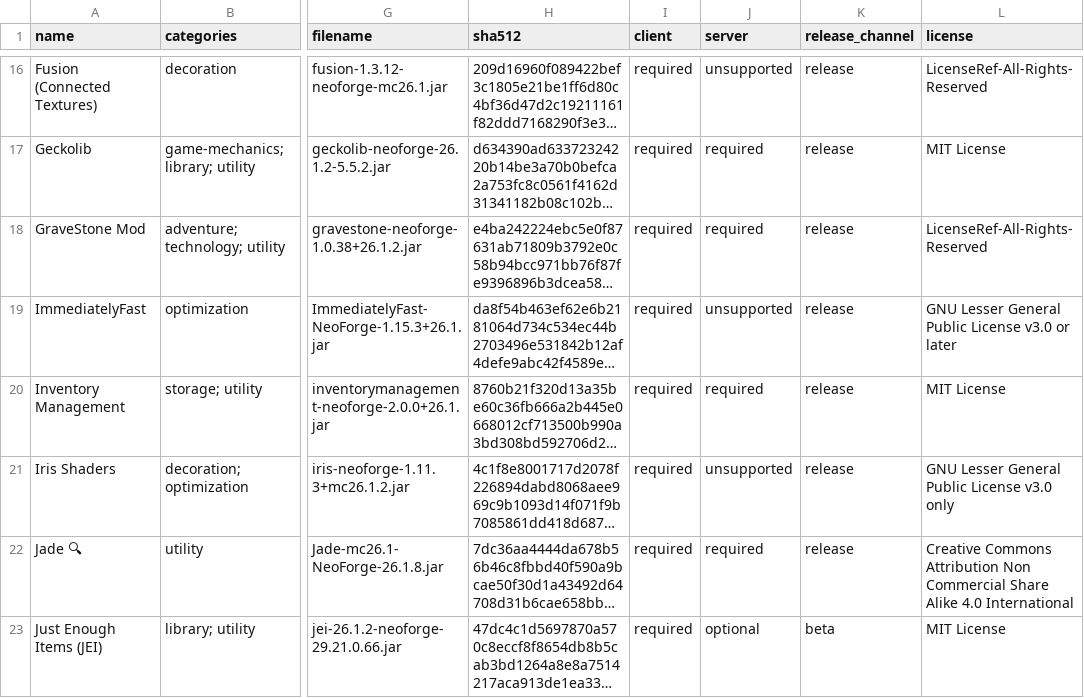
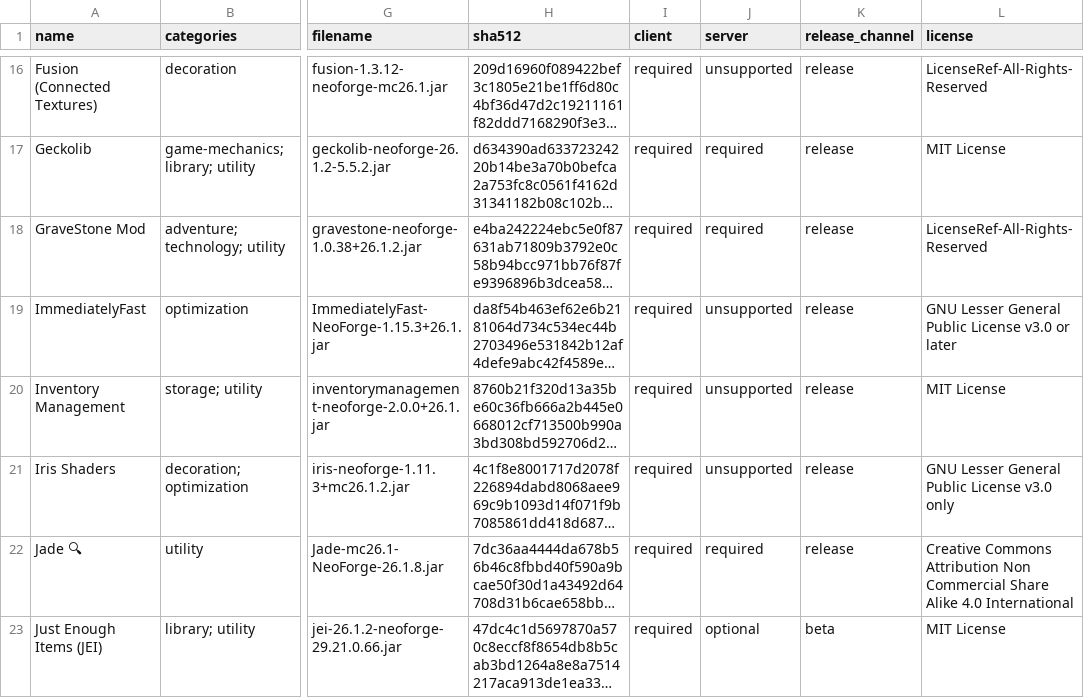
Before and after one commit to MartinFournier/signal-atelier, a TSV file: docs/reference/mods.tsv, drawn as a sheet; only a part is shown, gaps mark what is left out; long unchanged cells end in …; the diff names each change by its address in the sheet, - before the commit and + after, or states it on an @@ line.

Commit message:
fix(pack): keep inventory sorting client-only

```diff
--- a/docs/reference/mods.tsv
+++ b/docs/reference/mods.tsv
-J20 (server): required
+J20 (server): unsupported
```
Also changed, not shown: 5 other files.
